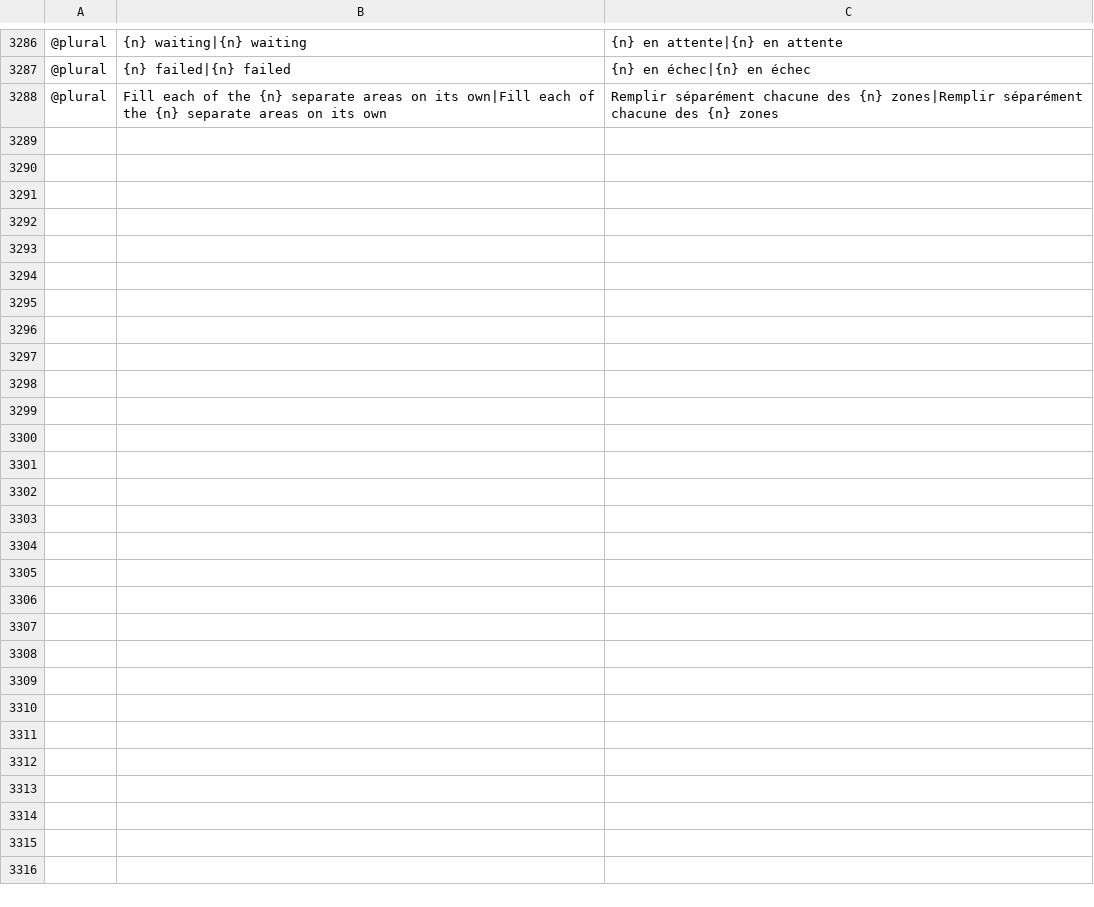
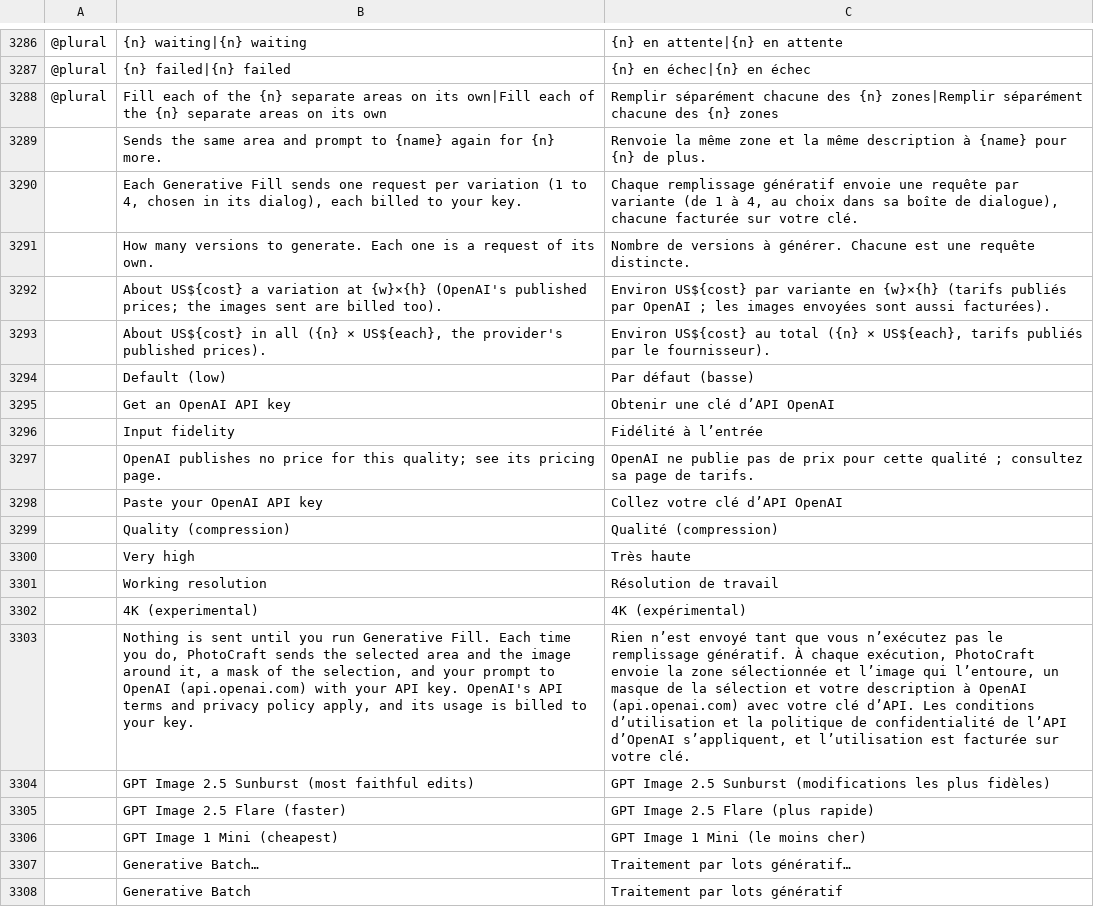
Before and after one commit to alvarohn/photocraft, a TSV file: crates/ui-egui/src/i18n/fr.tsv, drawn as a sheet; only a part is shown, gaps mark what is left out; the diff covers the shown part only; the diff names each change by its address in the sheet, - before the commit and + after, or states it on an @@ line.

```diff
--- a/crates/ui-egui/src/i18n/fr.tsv
+++ b/crates/ui-egui/src/i18n/fr.tsv
+row 3289:  | Sends the same area and prompt to {name} again for {n} more. | Renvoie la même zone et la même description à {name} pour {n} de plus.
+row 3290:  | Each Generative Fill sends one request per variation (1 to 4, chosen in its dialog), each billed to your key. | Chaque remplissage génératif envoie une requête par variante (de 1 à 4, au choix dans sa boîte de dialogue), chacune facturée sur votre clé.
+row 3291:  | How many versions to generate. Each one is a request of its own. | Nombre de versions à générer. Chacune est une requête distincte.
+row 3292:  | About US${cost} a variation at {w}×{h} (OpenAI's published prices; the images sent are billed too). | Environ US${cost} par variante en {w}×{h} (tarifs publiés par OpenAI ; les images envoyées sont aussi facturées).
+row 3293:  | About US${cost} in all ({n} × US${each}, the provider's published prices). | Environ US${cost} au total ({n} × US${each}, tarifs publiés par le fournisseur).
+row 3294:  | Default (low) | Par défaut (basse)
+row 3295:  | Get an OpenAI API key | Obtenir une clé d’API OpenAI
+row 3296:  | Input fidelity | Fidélité à l’entrée
+row 3297:  | OpenAI publishes no price for this quality; see its pricing page. | OpenAI ne publie pas de prix pour cette qualité ; consultez sa page de tarifs.
+row 3298:  | Paste your OpenAI API key | Collez votre clé d’API OpenAI
+row 3299:  | Quality (compression) | Qualité (compression)
+row 3300:  | Very high | Très haute
+row 3301:  | Working resolution | Résolution de travail
+row 3302:  | 4K (experimental) | 4K (expérimental)
+row 3303:  | Nothing is sent until you run Generative Fill. Each time you do, PhotoCraft sends the selected area and the image around it, a mask of the selection, and your prompt to OpenAI (api.openai.com) with your API key. OpenAI's API terms and privacy policy apply, and its usage is billed to your key. | Rien n’est envoyé tant que vous n’exécutez pas le remplissage génératif. À chaque exécution, PhotoCraft envoie la zone sélectionnée et l’image qui l’entoure, un masque de la sélection et votre description à OpenAI (api.openai.com) avec votre clé d’API. Les conditions d’utilisation et la politique de confidentialité de l’API d’OpenAI s’appliquent, et l’utilisation est facturée sur votre clé.
+row 3304:  | GPT Image 2.5 Sunburst (most faithful edits) | GPT Image 2.5 Sunburst (modifications les plus fidèles)
+row 3305:  | GPT Image 2.5 Flare (faster) | GPT Image 2.5 Flare (plus rapide)
+row 3306:  | GPT Image 1 Mini (cheapest) | GPT Image 1 Mini (le moins cher)
+row 3307:  | Generative Batch… | Traitement par lots génératif…
+row 3308:  | Generative Batch | Traitement par lots génératif
```
Also changed, not shown: 29 added rows elsewhere in this file, crates/ui-egui/src/i18n/cs.tsv, crates/ui-egui/src/i18n/de.tsv, 13 other files.
